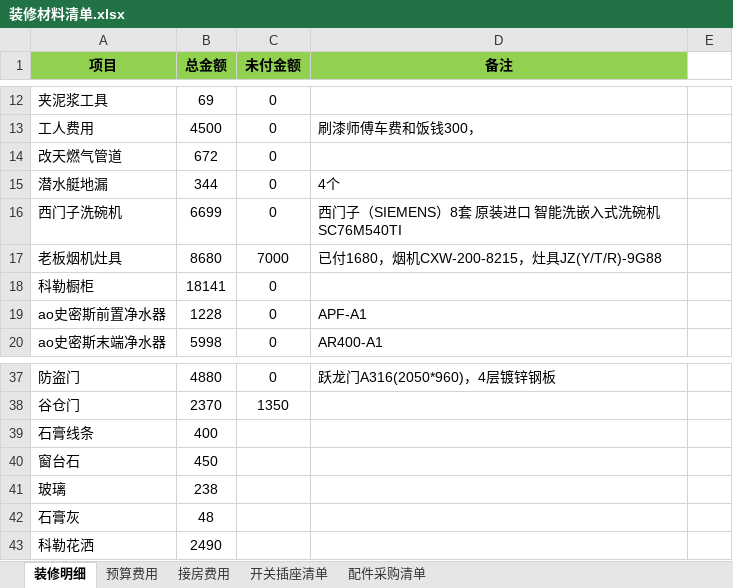
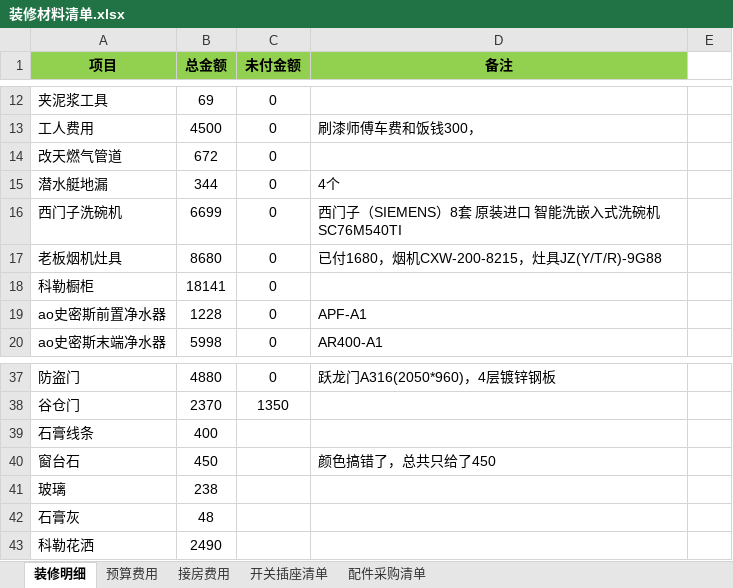
Before and after one commit to walkerljl/document, an Excel workbook: 装修/装修材料清单.xlsx, sheet 装修明细, drawn as a sheet; only a part is shown, gaps mark what is left out; values as stored, in another font and other column widths than the file's, no borders; the diff covers the shown part only; the diff names each change by its address in the sheet, - before the commit and + after, or states it on an @@ line.

```diff
--- a/装修/装修材料清单.xlsx (sheet 装修明细)
+++ b/装修/装修材料清单.xlsx (sheet 装修明细)
-C17 (未付金额): 7000
+C17 (未付金额): 0
-D40 (备注): (empty)
+D40 (备注): 颜色搞错了，总共只给了450
```
Also changed, not shown: 15 added rows, 1 removed row and 6 edited cells elsewhere in this sheet, sheet 预算费用.
